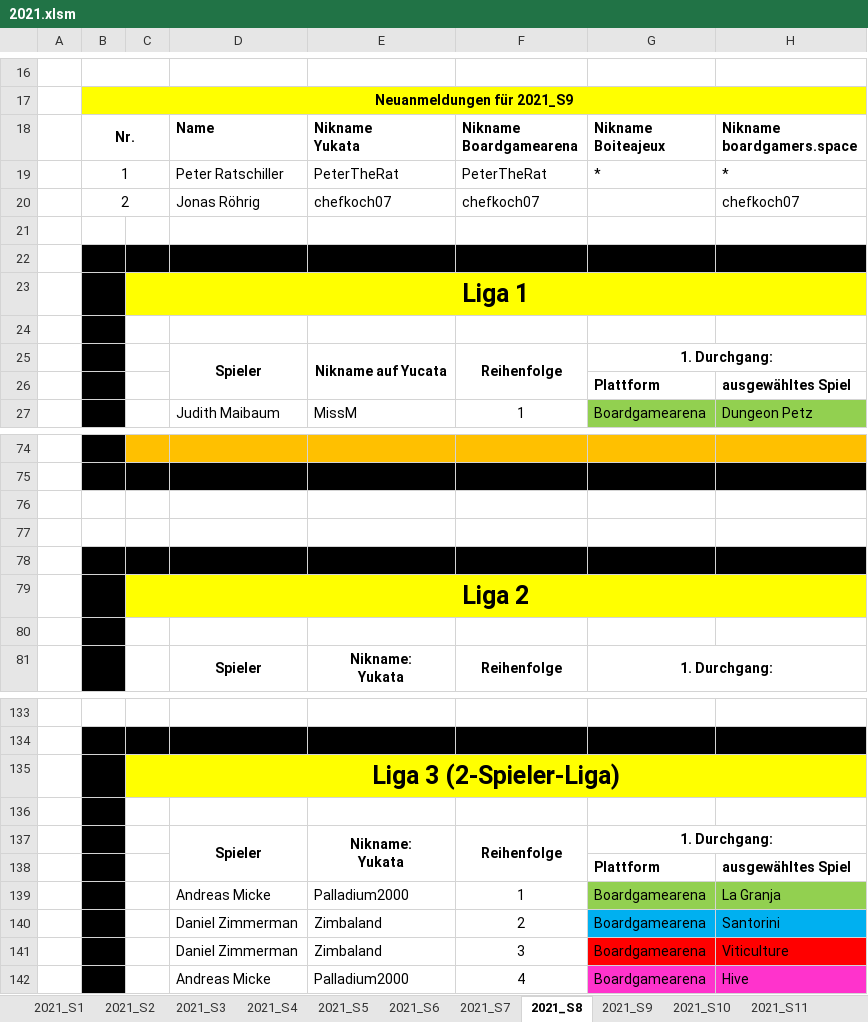
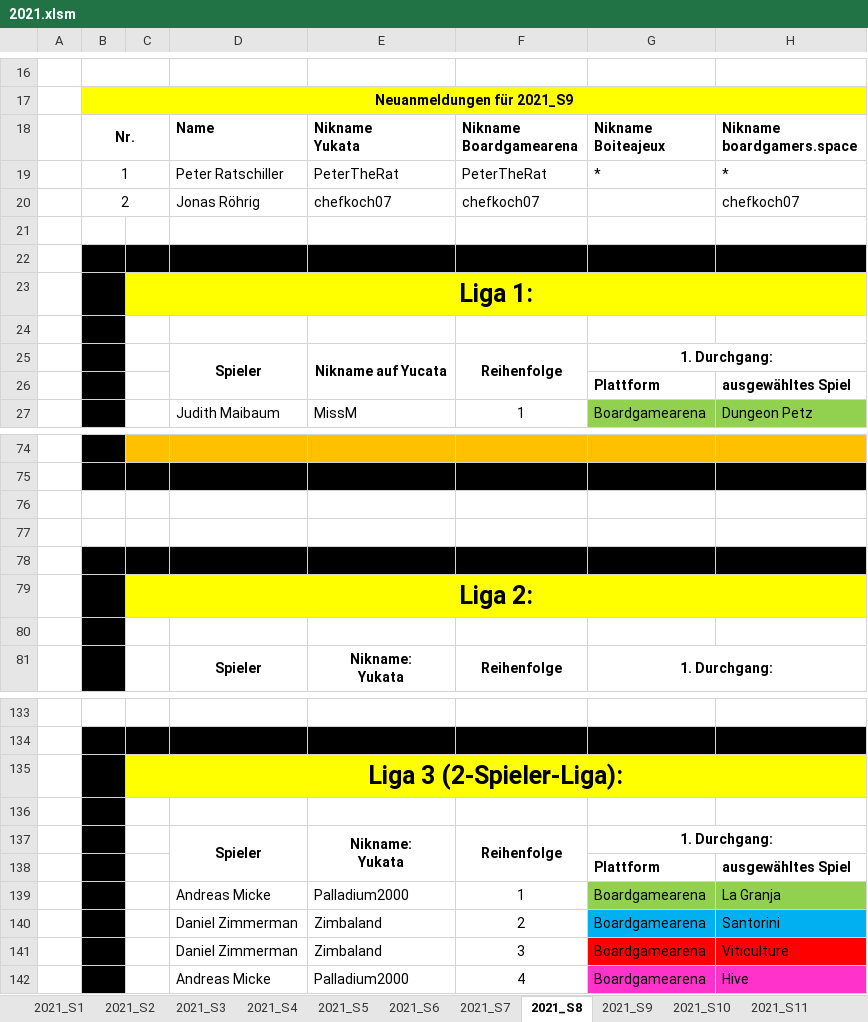
Before and after one commit to caravanlizzy/kennerliga, an Excel workbook: data_migration/data/2021.xlsm, sheet 2021_S8, drawn as a sheet; only a part is shown, gaps mark what is left out; values as stored, in another font and other column widths than the file's, no borders; the diff names each change by its address in the sheet, - before the commit and + after, or states it on an @@ line.

```diff
--- a/data_migration/data/2021.xlsm (sheet 2021_S8)
+++ b/data_migration/data/2021.xlsm (sheet 2021_S8)
-C23: Liga 1
+C23: Liga 1:
-C79: Liga 2
+C79: Liga 2:
-C135: Liga 3 (2-Spieler-Liga)
+C135: Liga 3 (2-Spieler-Liga):
```
Also changed, not shown: sheet 2021_S2, sheet 2021_S12, sheet 2021_S5, sheet 2021_S9, sheet 2021_S7, sheet 2021_S4, 5 more sheets, data_migration/data/2020.xlsm, data_migration/data/2022.xlsm, 1 other file.
